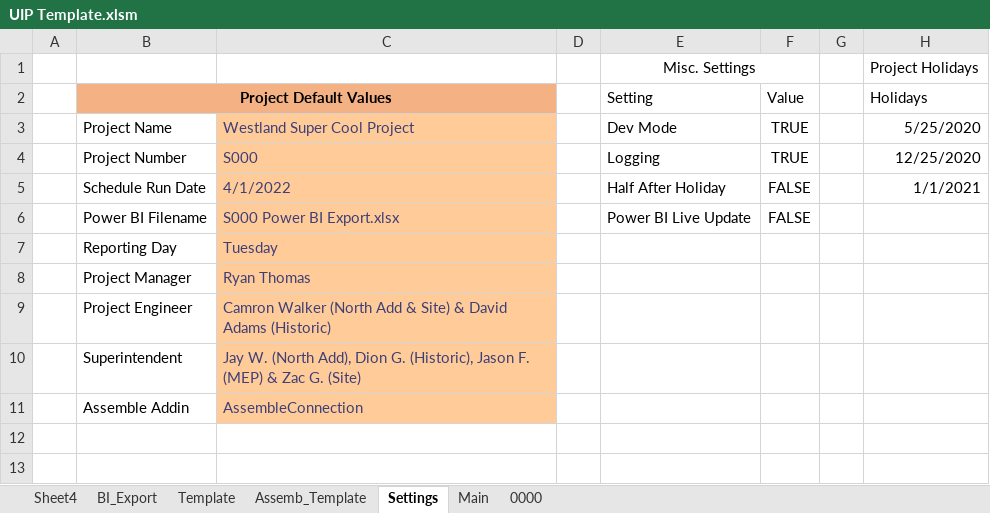
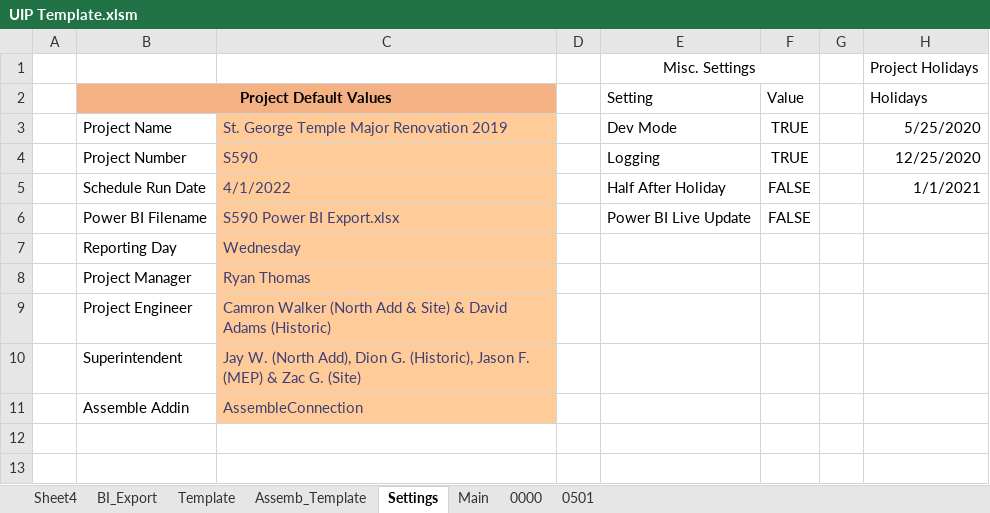
Before and after one commit to CamronWalker/UIP, an Excel workbook: UIP Template.xlsm, sheet Settings, drawn as a sheet; only a part is shown; values as stored, in another font and other column widths than the file's, no borders; charts and pictures and table styles not drawn; the diff names each change by its address in the sheet, - before the commit and + after, or states it on an @@ line.

```diff
--- a/UIP Template.xlsm (sheet Settings)
+++ b/UIP Template.xlsm (sheet Settings)
+sheet tab: 0501
-C3: Westland Super Cool Project
+C3: St. George Temple Major Renovation 2019
-C4: S000
+C4: S590
-C6: S000 Power BI Export.xlsx
+C6: S590 Power BI Export.xlsx
-C7: Tuesday
+C7: Wednesday
```
Also changed, not shown: sheet 0000, sheet Template, sheet Main, charts or pictures, 1 other file.
